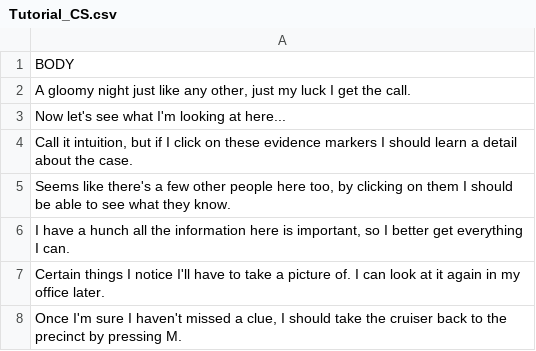
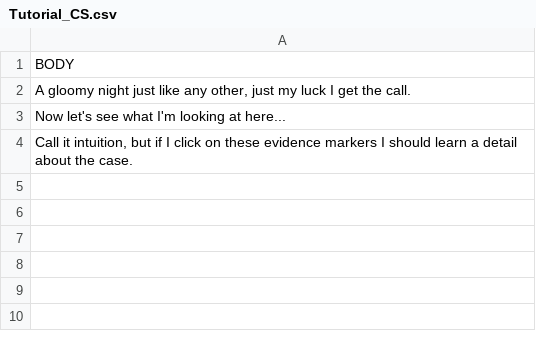
Before and after one commit to McNickMaster/CryptidCaseFiles, a CSV file: Assets/TextSRC/Tutorial_CS.csv, drawn as a sheet; the diff names each change by its address in the sheet, - before the commit and + after, or states it on an @@ line.

Commit message:
updates
polaroids, text4, tutorials

```diff
--- a/Assets/TextSRC/Tutorial_CS.csv
+++ b/Assets/TextSRC/Tutorial_CS.csv
-row 5: Seems like there's a few other people here too, by clicking on them I should be able to see what they know.
-row 6: I have a hunch all the information here is important, so I better get everything I can.
-row 7: Certain things I notice I'll have to take a picture of. I can look at it again in my office later.
-row 8: Once I'm sure I haven't missed a clue, I should take the cruiser back to the precinct by pressing M.
```
Also changed, not shown: Assets/TextSRC/output5.csv, Assets/TextSRC/output7.csv, 18 other files.
